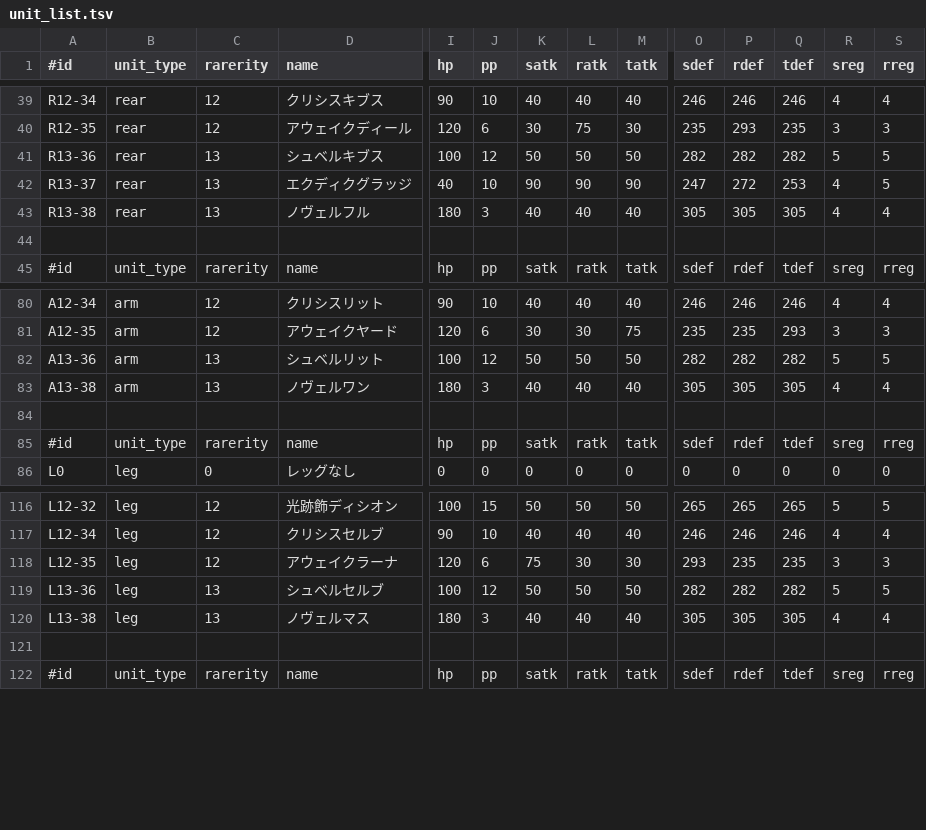
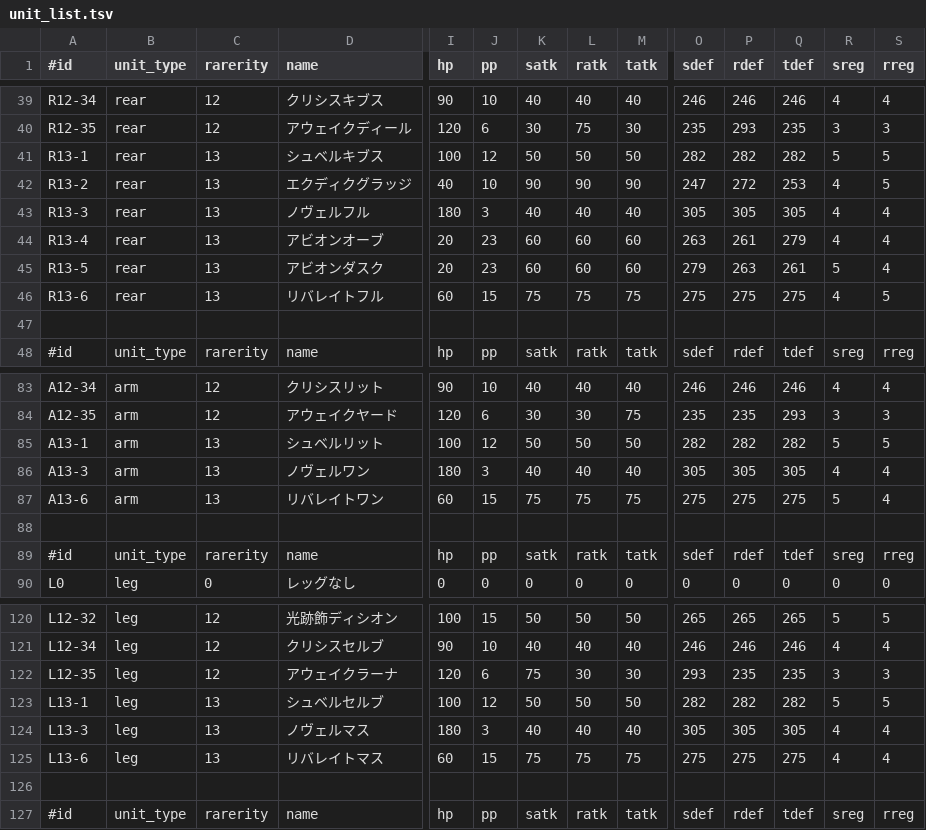
Before and after one commit to wataken44/pso2-unit-sim, a TSV file: data/unit_list.tsv, drawn as a sheet; only a part is shown, gaps mark what is left out; addresses are those after the commit; rows hold the shown columns only; the diff names each change by its address in the sheet, - before the commit and + after, or states it on an @@ line.

```diff
--- a/data/unit_list.tsv
+++ b/data/unit_list.tsv
-A41 (#id): R13-36
+A41 (#id): R13-1
-A42 (#id): R13-37
+A42 (#id): R13-2
-A43 (#id): R13-38
+A43 (#id): R13-3
+row 44: R13-4 | rear | 13 | アビオンオーブ | 20 | 23 | 60 | 60 | 60 | 263 | 261 | 279 | 4 | 4
+row 45: R13-5 | rear | 13 | アビオンダスク | 20 | 23 | 60 | 60 | 60 | 279 | 263 | 261 | 5 | 4
+row 46: R13-6 | rear | 13 | リバレイトフル | 60 | 15 | 75 | 75 | 75 | 275 | 275 | 275 | 4 | 5
-A85 (#id): A13-36
+A85 (#id): A13-1
-A86 (#id): A13-38
+A86 (#id): A13-3
+row 87: A13-6 | arm | 13 | リバレイトワン | 60 | 15 | 75 | 75 | 75 | 275 | 275 | 275 | 5 | 4
-A123 (#id): L13-36
+A123 (#id): L13-1
-A124 (#id): L13-38
+A124 (#id): L13-3
+row 125: L13-6 | leg | 13 | リバレイトマス | 60 | 15 | 75 | 75 | 75 | 275 | 275 | 275 | 4 | 4
```
Also changed, not shown: 5 other files.
